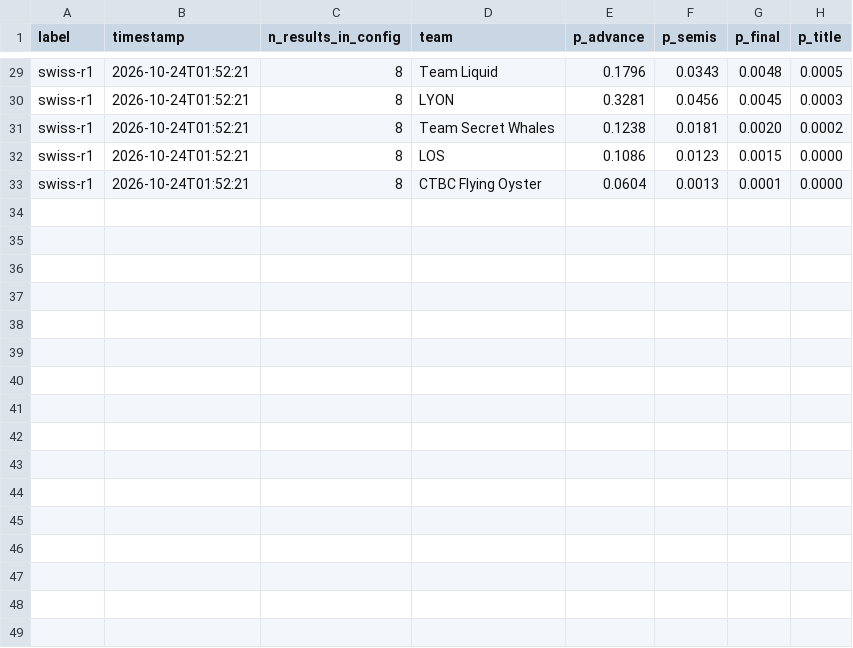
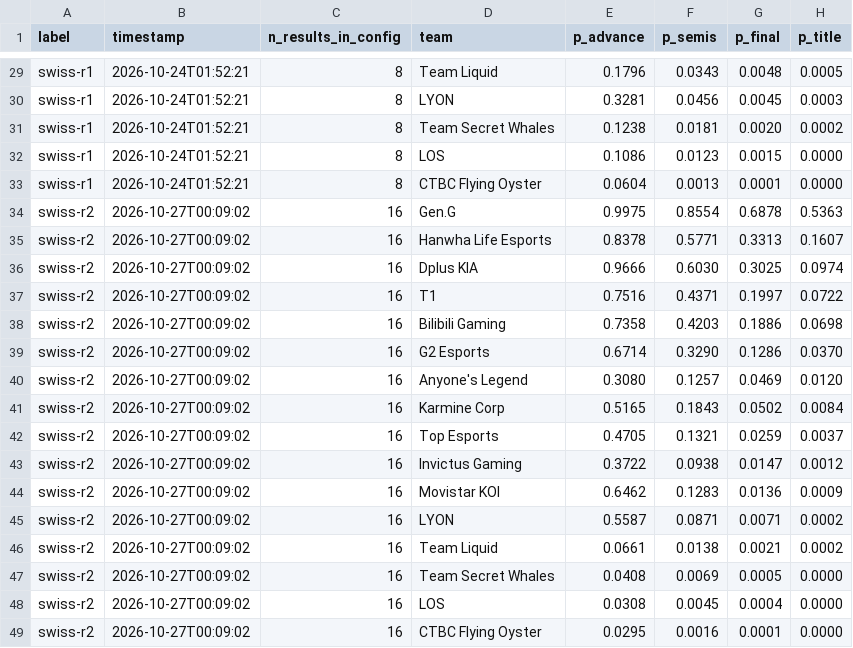
Before and after one commit to dahlia-foo/worlds_2026_title_probabilities, a CSV file: outputs/odds_history.csv, drawn as a sheet; only a part is shown, gaps mark what is left out.

```diff
--- a/outputs/odds_history.csv
+++ b/outputs/odds_history.csv
@@ -33 +33,17 @@ swiss-r1,2026-10-24T01:52:21,8,LOS,0.1086,0.0123,0.0015,0.0000
 swiss-r1,2026-10-24T01:52:21,8,CTBC Flying Oyster,0.0604,0.0013,0.0001,0.0000
+swiss-r2,2026-10-27T00:09:02,16,Gen.G,0.9975,0.8554,0.6878,0.5363
+swiss-r2,2026-10-27T00:09:02,16,Hanwha Life Esports,0.8378,0.5771,0.3313,0.1607
+swiss-r2,2026-10-27T00:09:02,16,Dplus KIA,0.9666,0.6030,0.3025,0.0974
+swiss-r2,2026-10-27T00:09:02,16,T1,0.7516,0.4371,0.1997,0.0722
+swiss-r2,2026-10-27T00:09:02,16,Bilibili Gaming,0.7358,0.4203,0.1886,0.0698
+swiss-r2,2026-10-27T00:09:02,16,G2 Esports,0.6714,0.3290,0.1286,0.0370
+swiss-r2,2026-10-27T00:09:02,16,Anyone's Legend,0.3080,0.1257,0.0469,0.0120
+swiss-r2,2026-10-27T00:09:02,16,Karmine Corp,0.5165,0.1843,0.0502,0.0084
+swiss-r2,2026-10-27T00:09:02,16,Top Esports,0.4705,0.1321,0.0259,0.0037
+swiss-r2,2026-10-27T00:09:02,16,Invictus Gaming,0.3722,0.0938,0.0147,0.0012
+swiss-r2,2026-10-27T00:09:02,16,Movistar KOI,0.6462,0.1283,0.0136,0.0009
+swiss-r2,2026-10-27T00:09:02,16,LYON,0.5587,0.0871,0.0071,0.0002
+swiss-r2,2026-10-27T00:09:02,16,Team Liquid,0.0661,0.0138,0.0021,0.0002
+swiss-r2,2026-10-27T00:09:02,16,Team Secret Whales,0.0408,0.0069,0.0005,0.0000
+swiss-r2,2026-10-27T00:09:02,16,LOS,0.0308,0.0045,0.0004,0.0000
+swiss-r2,2026-10-27T00:09:02,16,CTBC Flying Oyster,0.0295,0.0016,0.0001,0.0000
```
Also changed, not shown: outputs/sim_results.csv, outputs/swiss_results.csv, 4 other files.
